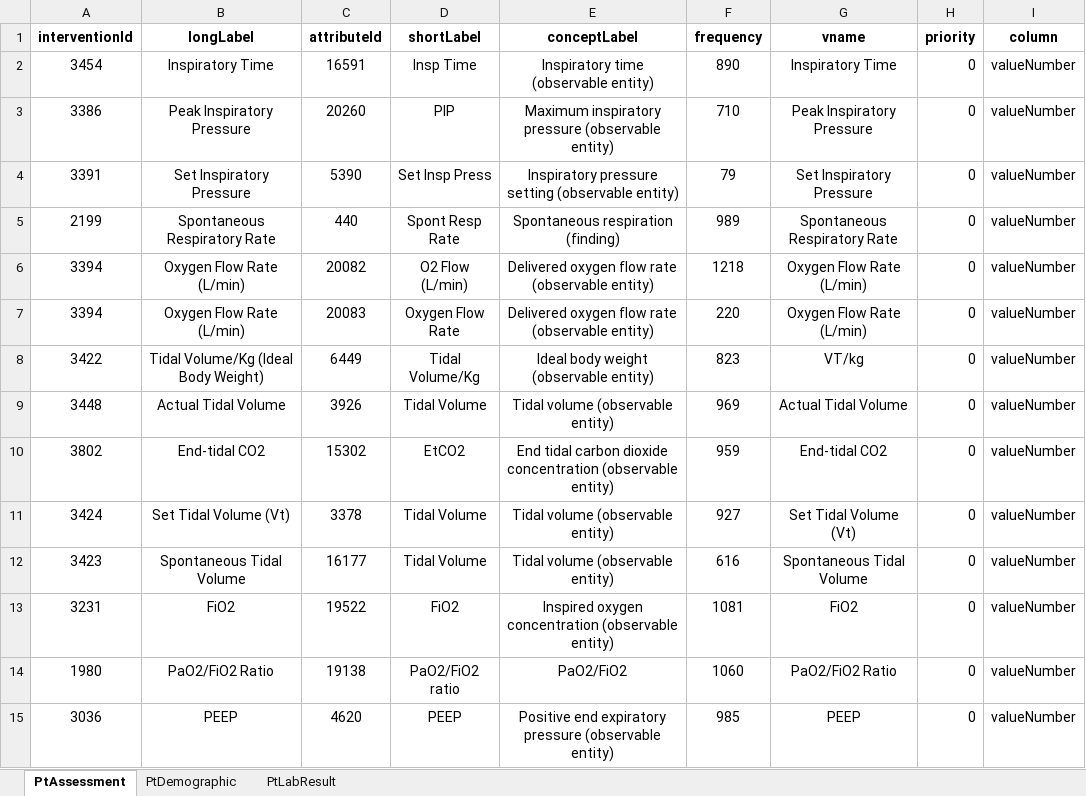
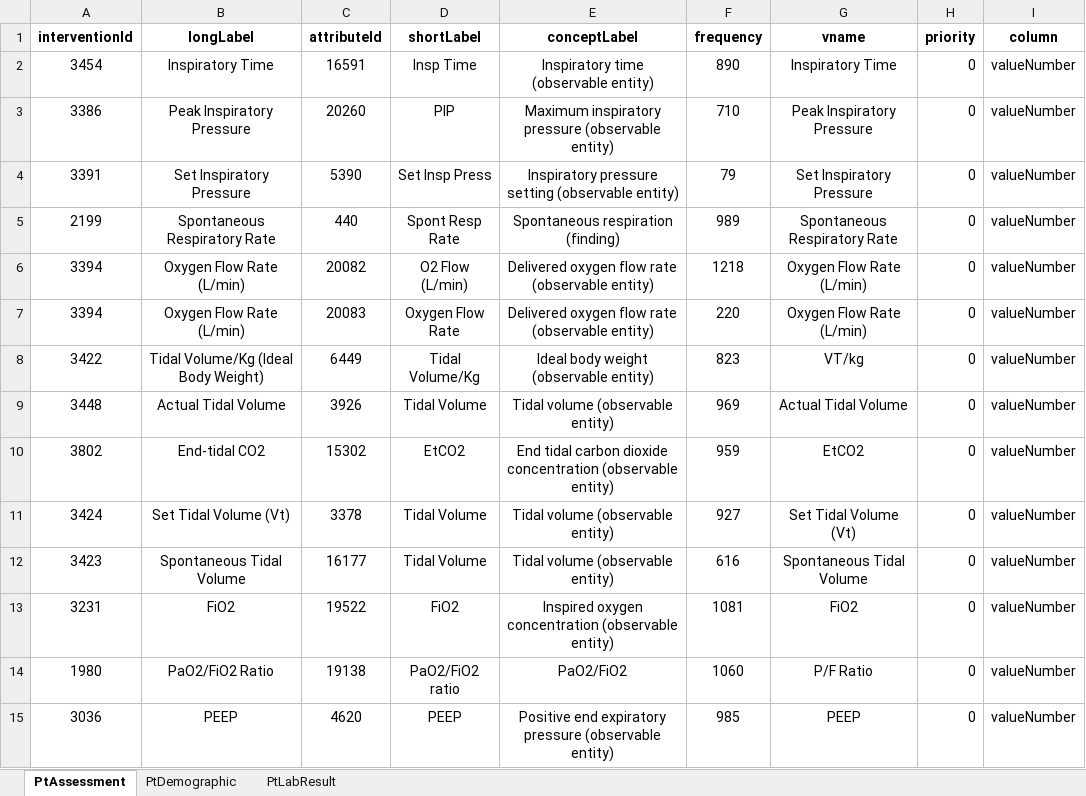
Before and after one commit to rustyBilges/interactive_covid_dashboard, an Excel workbook: iicudash/COVID_interventions_attributes.xlsx, sheet PtAssessment, drawn as a sheet; values as stored, in another font and other column widths than the file's, no borders; the diff names each change by its address in the sheet, - before the commit and + after, or states it on an @@ line.

```diff
--- a/iicudash/COVID_interventions_attributes.xlsx (sheet PtAssessment)
+++ b/iicudash/COVID_interventions_attributes.xlsx (sheet PtAssessment)
-G10 (vname): End-tidal CO2
+G10 (vname): EtCO2
-G14 (vname): PaO2/FiO2 Ratio
+G14 (vname): P/F Ratio
```
Also changed, not shown: sheet PtLabResult, 3 other files.
